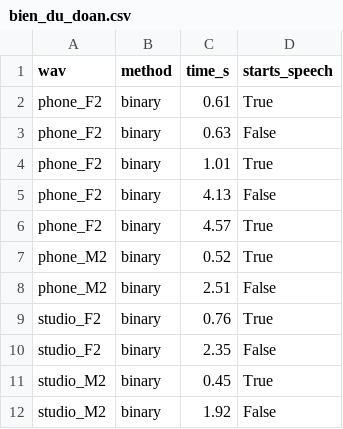
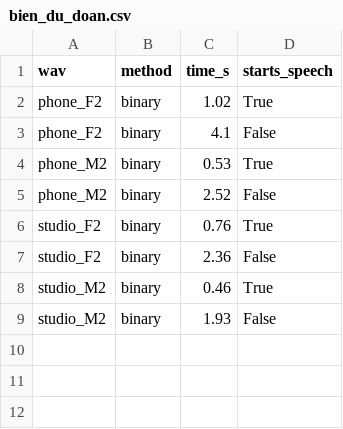
Before and after one commit to VoThanhQuan-Pentest/XLTHS, a CSV file: TT1_BinarySearch/ket_qua/bien_du_doan.csv, drawn as a sheet.

```diff
--- a/TT1_BinarySearch/ket_qua/bien_du_doan.csv
+++ b/TT1_BinarySearch/ket_qua/bien_du_doan.csv
@@ -1,12 +1,9 @@
 wav,method,time_s,starts_speech
-phone_F2,binary,0.61,True
-phone_F2,binary,0.63,False
-phone_F2,binary,1.01,True
-phone_F2,binary,4.13,False
-phone_F2,binary,4.57,True
-phone_M2,binary,0.52,True
-phone_M2,binary,2.51,False
+phone_F2,binary,1.02,True
+phone_F2,binary,4.1,False
+phone_M2,binary,0.53,True
+phone_M2,binary,2.52,False
 studio_F2,binary,0.76,True
-studio_F2,binary,2.35,False
-studio_M2,binary,0.45,True
-studio_M2,binary,1.92,False
+studio_F2,binary,2.36,False
+studio_M2,binary,0.46,True
+studio_M2,binary,1.93,False
```
Also changed, not shown: TT1_BinarySearch/ket_qua/ket_qua.csv, TT1_BinarySearch/ket_qua/khao_sat_nhieu.csv, 44 other files.
